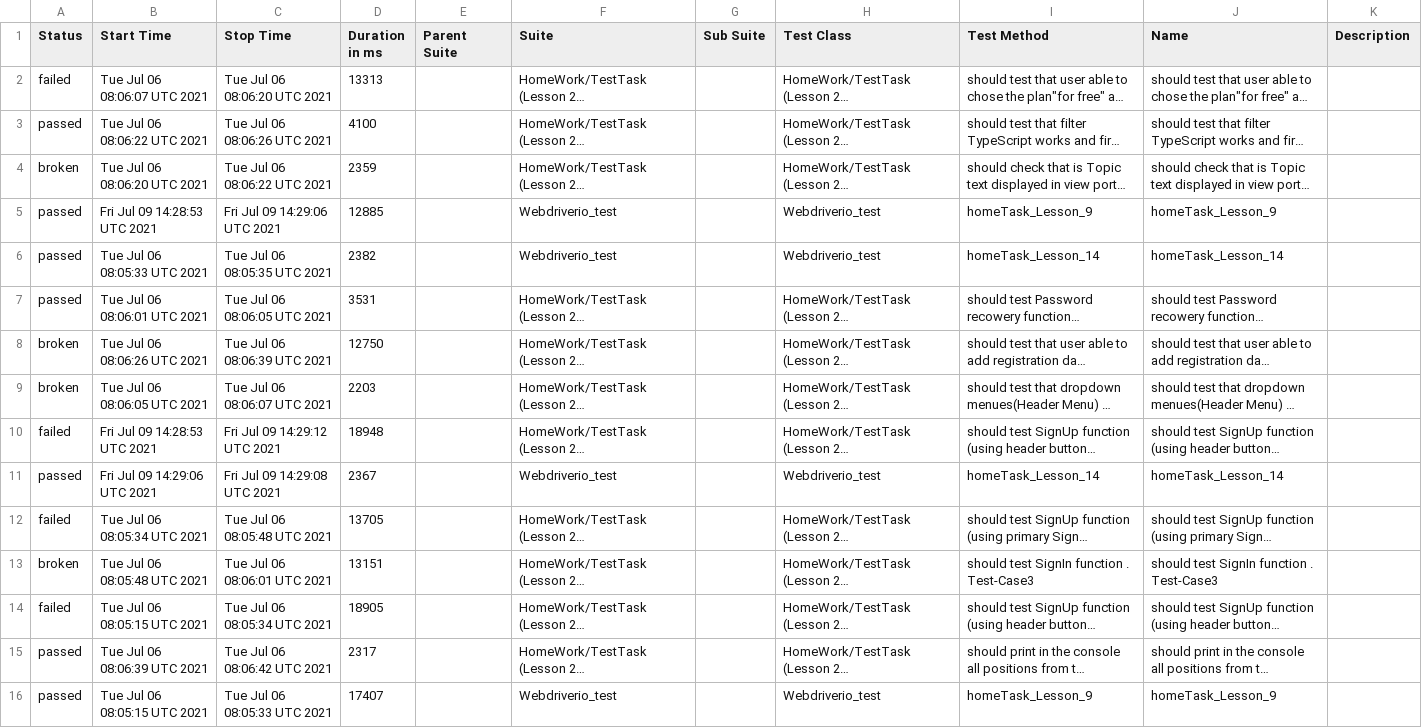
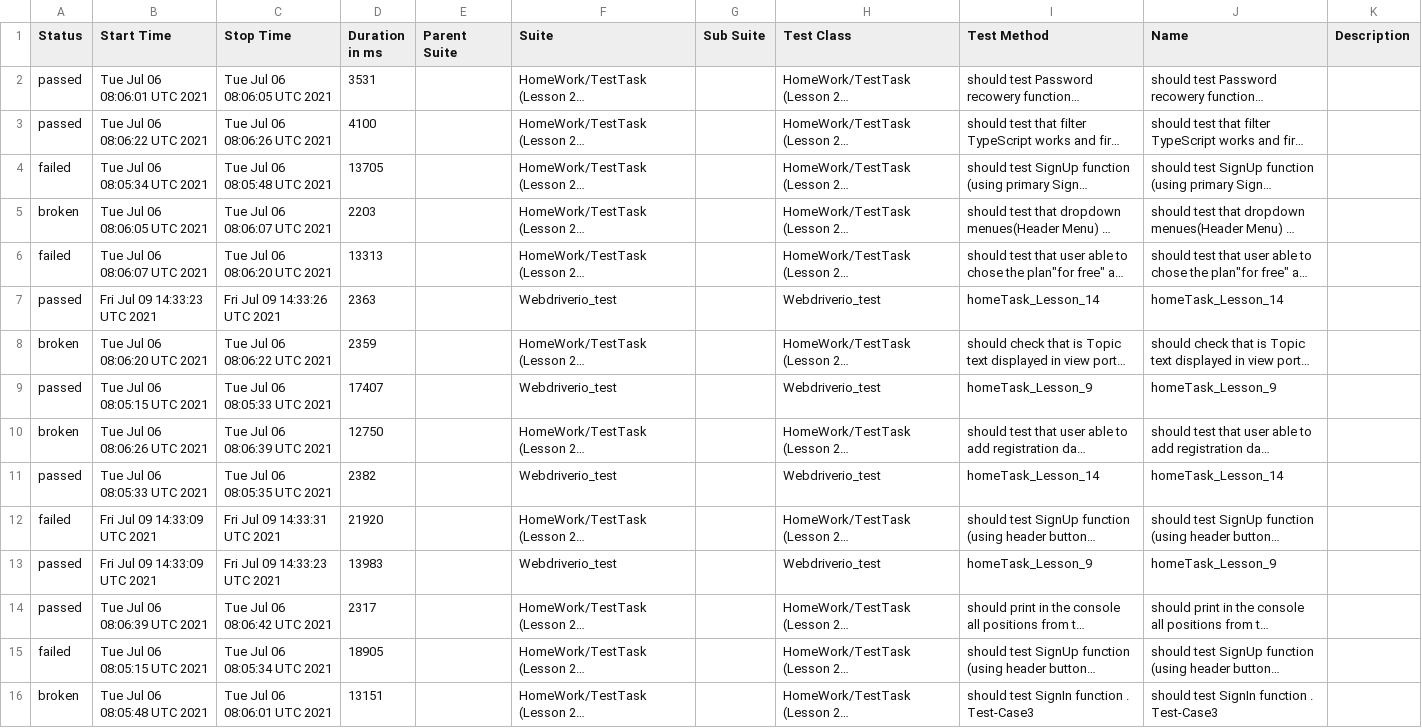
Before and after one commit to ToActions/HtmlActions, a CSV file: data/suites.csv, drawn as a sheet; long unchanged cells end in …; removed rows and columns are numbered as before the commit, all else as after; the diff names each change by its address in the sheet, - before the commit and + after, or states it on an @@ line.

```diff
--- a/data/suites.csv
+++ b/data/suites.csv
@@ row 7 moved to row 2: passed @@
@@ row 12 moved to row 4: failed @@
@@ row 9 moved to row 5: broken @@
+row 7: passed | Fri Jul 09 14:33:23 UTC 2021 | Fri Jul 09 14:33:26 UTC 2021 | 2363 |  | Webdriverio_test |  | Webdriverio_test | homeTask_Lesson_14 | homeTask_Lesson_14
-B9 (Start Time): Fri Jul 09 14:28:53 UTC 2021
+B9 (Start Time): Tue Jul 06 08:05:15 UTC 2021
-C9 (Stop Time): Fri Jul 09 14:29:06 UTC 2021
+C9 (Stop Time): Tue Jul 06 08:05:33 UTC 2021
-D9 (Duration in ms): 12885
+D9 (Duration in ms): 17407
@@ row 8 moved to row 10: broken @@
-B12 (Start Time): Fri Jul 09 14:28:53 UTC 2021
+B12 (Start Time): Fri Jul 09 14:33:09 UTC 2021
-C12 (Stop Time): Fri Jul 09 14:29:12 UTC 2021
+C12 (Stop Time): Fri Jul 09 14:33:31 UTC 2021
-D12 (Duration in ms): 18948
+D12 (Duration in ms): 21920
-B13 (Start Time): Fri Jul 09 14:29:06 UTC 2021
+B13 (Start Time): Fri Jul 09 14:33:09 UTC 2021
-C13 (Stop Time): Fri Jul 09 14:29:08 UTC 2021
+C13 (Stop Time): Fri Jul 09 14:33:23 UTC 2021
-D13 (Duration in ms): 2367
+D13 (Duration in ms): 13983
-I13 (Test Method): homeTask_Lesson_14
+I13 (Test Method): homeTask_Lesson_9
-J13 (Name): homeTask_Lesson_14
+J13 (Name): homeTask_Lesson_9
@@ row 15 moved to row 14: passed @@
@@ row 14 moved to row 15: failed @@
-row 16: passed | Tue Jul 06 08:05:15 UTC 2021 | Tue Jul 06 08:05:33 UTC 2021 | 17407 |  | Webdriverio_test |  | Webdriverio_test | homeTask_Lesson_9 | homeTask_Lesson_9
```
Also changed, not shown: 32 other files.
